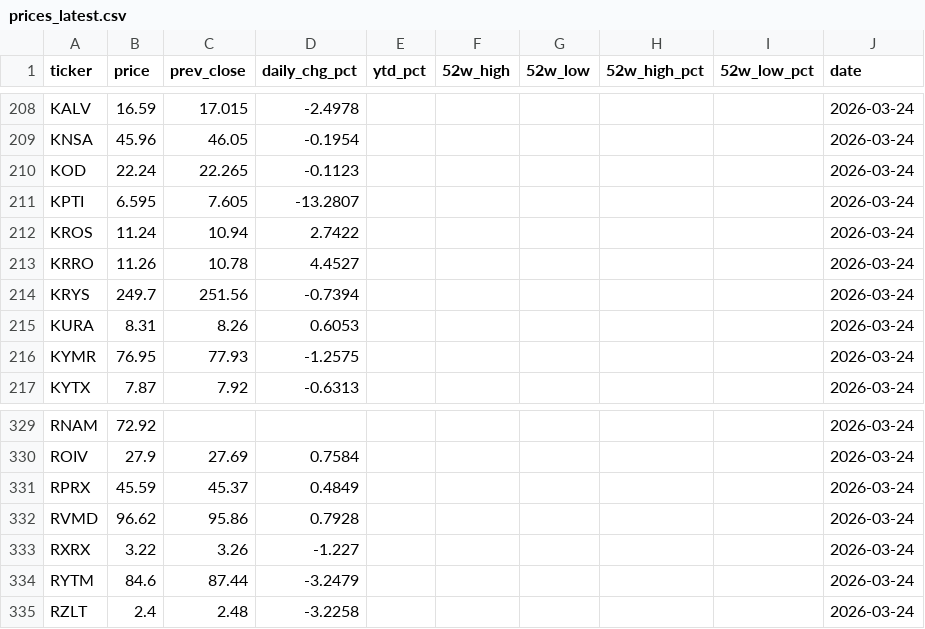
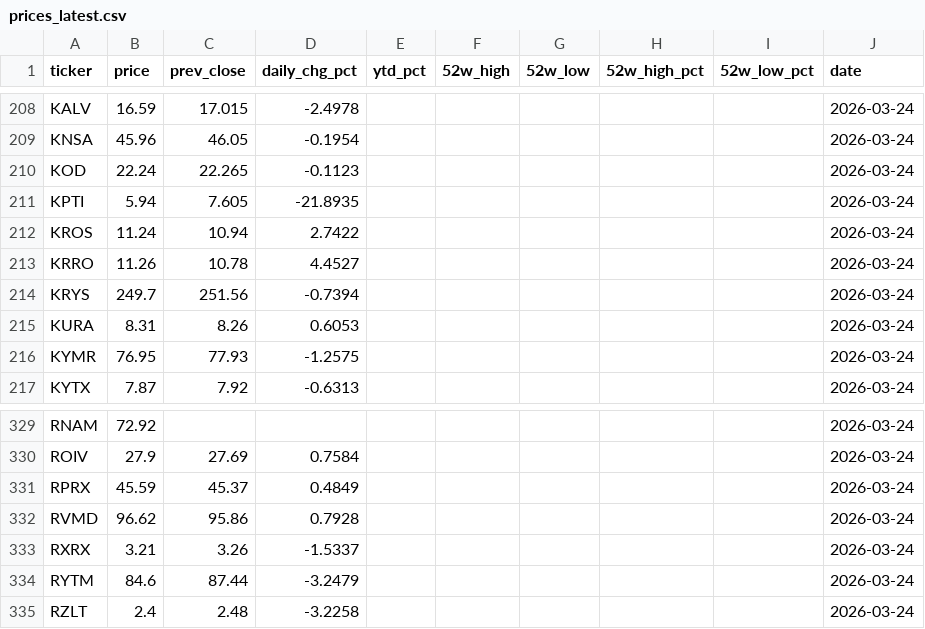
Before and after one commit to lorago92/epitope2-dashboard, a CSV file: data/prices_latest.csv, drawn as a sheet; only a part is shown, gaps mark what is left out.

Commit message:
chore: update dashboard data [2026-03-24]

```diff
--- a/data/prices_latest.csv
+++ b/data/prices_latest.csv
@@ -210,3 +210,3 @@ KNSA,45.96,46.05,-0.1954,,,,,,2026-03-24
 KOD,22.24,22.265,-0.1123,,,,,,2026-03-24
-KPTI,6.595,7.605,-13.2807,,,,,,2026-03-24
+KPTI,5.94,7.605,-21.8935,,,,,,2026-03-24
 KROS,11.24,10.94,2.7422,,,,,,2026-03-24
@@ -332,3 +332,3 @@ RPRX,45.59,45.37,0.4849,,,,,,2026-03-24
 RVMD,96.62,95.86,0.7928,,,,,,2026-03-24
-RXRX,3.22,3.26,-1.227,,,,,,2026-03-24
+RXRX,3.21,3.26,-1.5337,,,,,,2026-03-24
 RYTM,84.6,87.44,-3.2479,,,,,,2026-03-24
```
